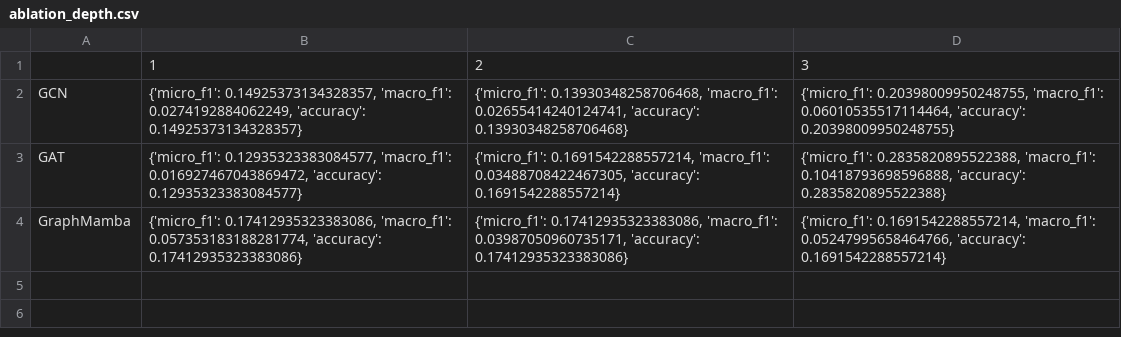
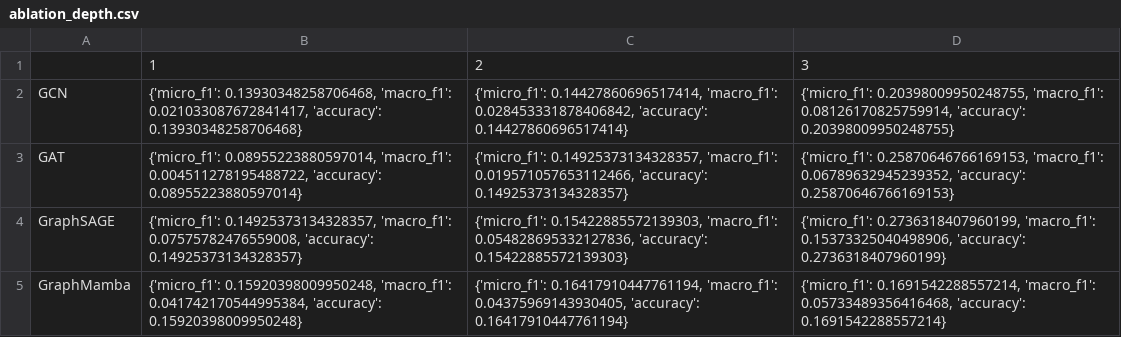
Before and after one commit to nataliecje/SC4020-gnn, a CSV file: results/ablation_depth.csv, drawn as a sheet.

```diff
--- a/results/ablation_depth.csv
+++ b/results/ablation_depth.csv
@@ -1,4 +1,5 @@
 ,1,2,3
-GCN,"{'micro_f1': 0.14925373134328357, 'macro_f1': 0.0274192884062249, 'accuracy': 0.14925373134328357}","{'micro_f1': 0.13930348258706468, 'macro_f1': 0.02655414240124741, 'accuracy': 0.13930348258706468}","{'micro_f1': 0.20398009950248755, 'macro_f1': 0.06010535517114464, 'accuracy': 0.20398009950248755}"
-GAT,"{'micro_f1': 0.12935323383084577, 'macro_f1': 0.016927467043869472, 'accuracy': 0.12935323383084577}","{'micro_f1': 0.1691542288557214, 'macro_f1': 0.03488708422467305, 'accuracy': 0.1691542288557214}","{'micro_f1': 0.2835820895522388, 'macro_f1': 0.10418793698596888, 'accuracy': 0.2835820895522388}"
-GraphMamba,"{'micro_f1': 0.17412935323383086, 'macro_f1': 0.057353183188281774, 'accuracy': 0.17412935323383086}","{'micro_f1': 0.17412935323383086, 'macro_f1': 0.03987050960735171, 'accuracy': 0.17412935323383086}","{'micro_f1': 0.1691542288557214, 'macro_f1': 0.05247995658464766, 'accuracy': 0.1691542288557214}"
+GCN,"{'micro_f1': 0.13930348258706468, 'macro_f1': 0.021033087672841417, 'accuracy': 0.13930348258706468}","{'micro_f1': 0.14427860696517414, 'macro_f1': 0.028453331878406842, 'accuracy': 0.14427860696517414}","{'micro_f1': 0.20398009950248755, 'macro_f1': 0.08126170825759914, 'accuracy': 0.20398009950248755}"
+GAT,"{'micro_f1': 0.08955223880597014, 'macro_f1': 0.004511278195488722, 'accuracy': 0.08955223880597014}","{'micro_f1': 0.14925373134328357, 'macro_f1': 0.019571057653112466, 'accuracy': 0.14925373134328357}","{'micro_f1': 0.25870646766169153, 'macro_f1': 0.06789632945239352, 'accuracy': 0.25870646766169153}"
+GraphSAGE,"{'micro_f1': 0.14925373134328357, 'macro_f1': 0.07575782476559008, 'accuracy': 0.14925373134328357}","{'micro_f1': 0.15422885572139303, 'macro_f1': 0.054828695332127836, 'accuracy': 0.15422885572139303}","{'micro_f1': 0.2736318407960199, 'macro_f1': 0.15373325040498906, 'accuracy': 0.2736318407960199}"
+GraphMamba,"{'micro_f1': 0.15920398009950248, 'macro_f1': 0.041742170544995384, 'accuracy': 0.15920398009950248}","{'micro_f1': 0.16417910447761194, 'macro_f1': 0.04375969143930405, 'accuracy': 0.16417910447761194}","{'micro_f1': 0.1691542288557214, 'macro_f1': 0.05733489356416468, 'accuracy': 0.1691542288557214}"
```
Also changed, not shown: results/ablation_dropout.csv, results/ablation_heads.csv, 17 other files.
